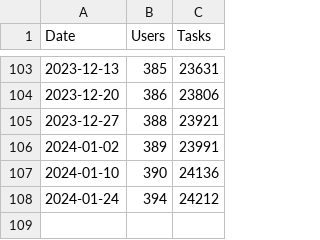
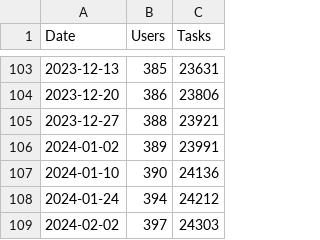
Before and after one commit to turingaicloud/homepage, a CSV file: stats.csv, drawn as a sheet; only a part is shown, gaps mark what is left out.

Commit message:
Update stats.csv

```diff
--- a/stats.csv
+++ b/stats.csv
@@ -108 +108,2 @@ Date,Users,Tasks
 2024-01-24,394,24212
+2024-02-02,397,24303
```
